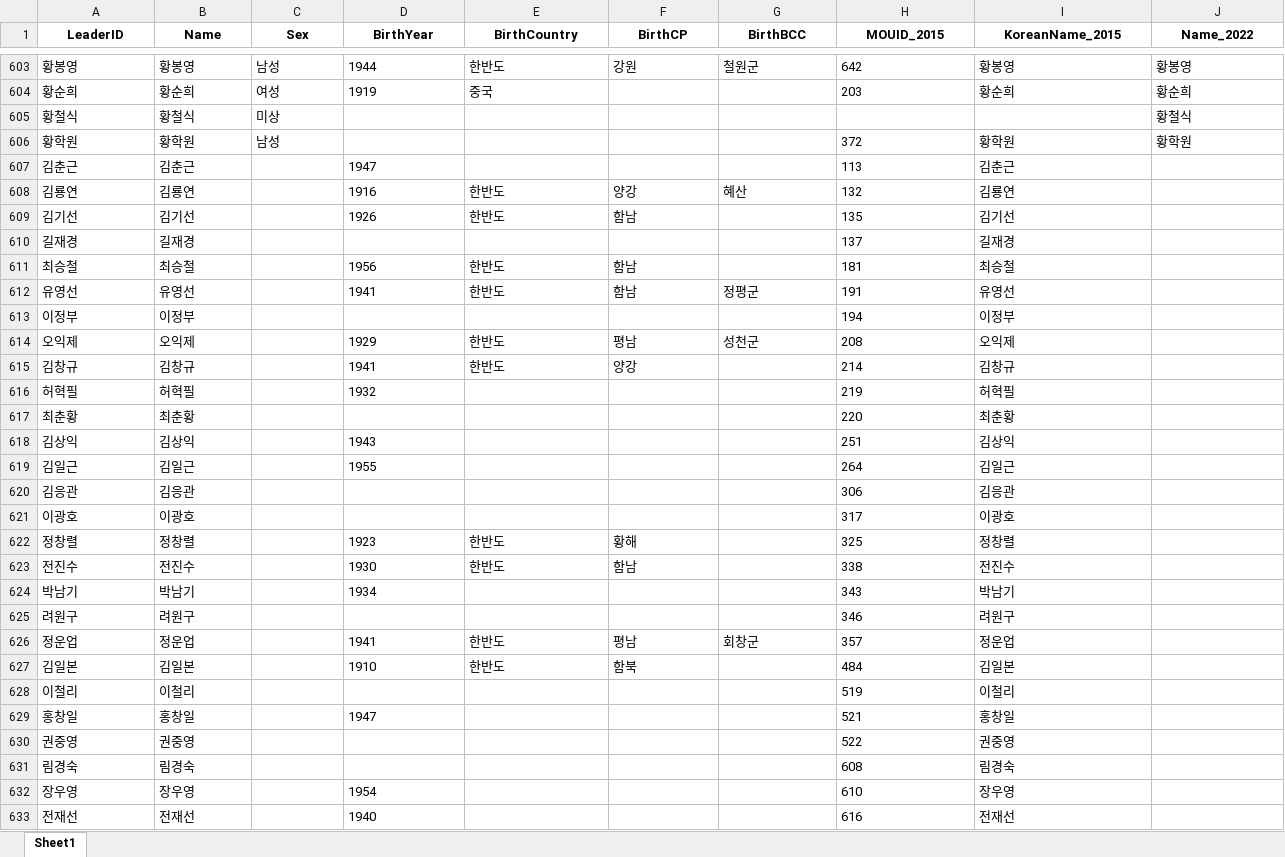
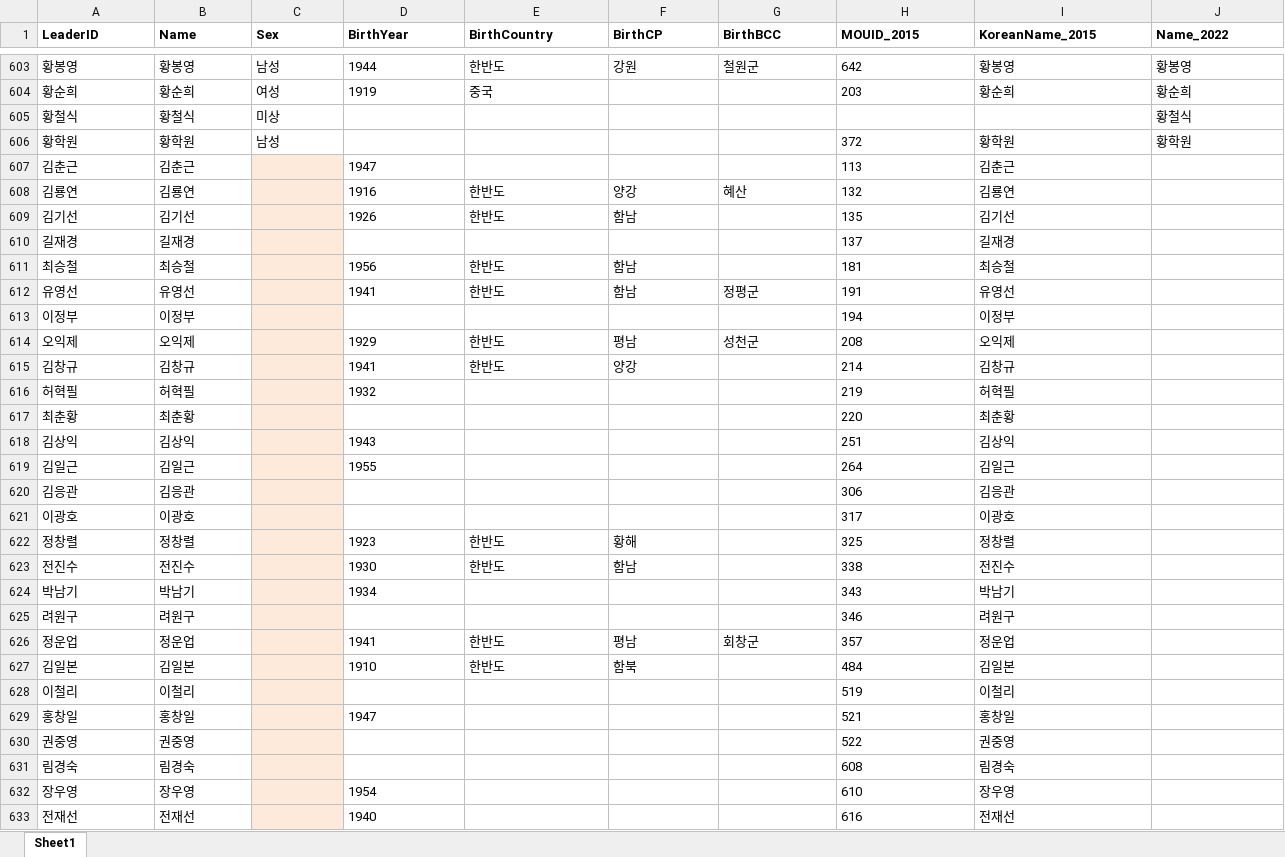
Before and after one commit to seouljake/nkelites, an Excel workbook: data/combined data/combined data - 1 cleaning/cleaning step 1 - leaders/leaders_toparse.xlsx, sheet Sheet1, drawn as a sheet; only a part is shown, gaps mark what is left out; values as stored, in another font and other column widths than the file's, no borders; the diff covers the shown part only; the diff names each change by its address in the sheet, - before the commit and + after, or states it on an @@ line.

```diff
--- a/data/combined data/combined data - 1 cleaning/cleaning step 1 - leaders/leaders_toparse.xlsx (sheet Sheet1)
+++ b/data/combined data/combined data - 1 cleaning/cleaning step 1 - leaders/leaders_toparse.xlsx (sheet Sheet1)
-A1:J1 alignment: center
+A1:J1 alignment: left
-C607:C633 fill: none
+C607:C633 fill: #FDEADA
```
Also changed, not shown: cell formats elsewhere in this sheet, 3 other files.
